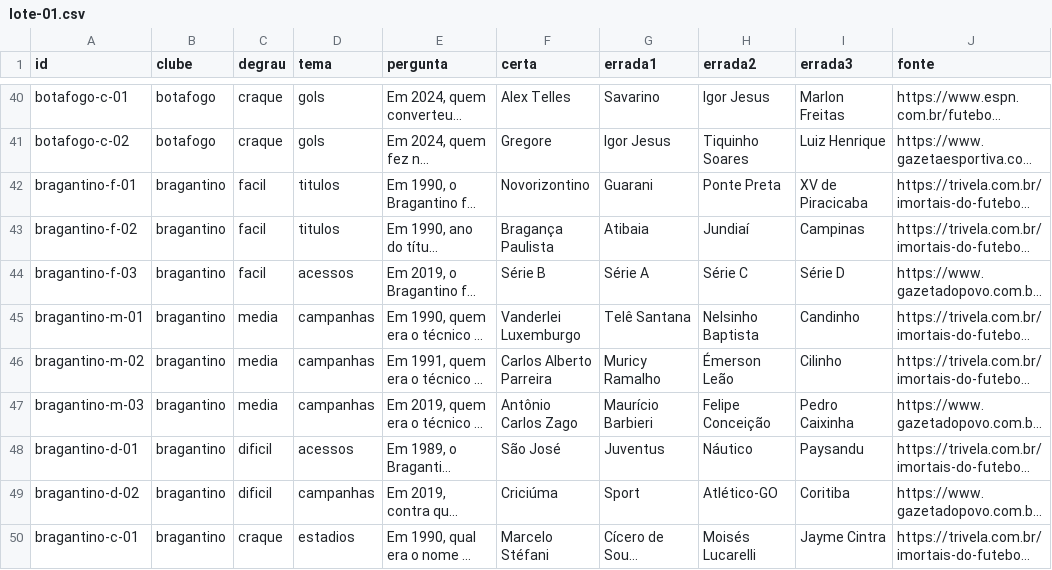
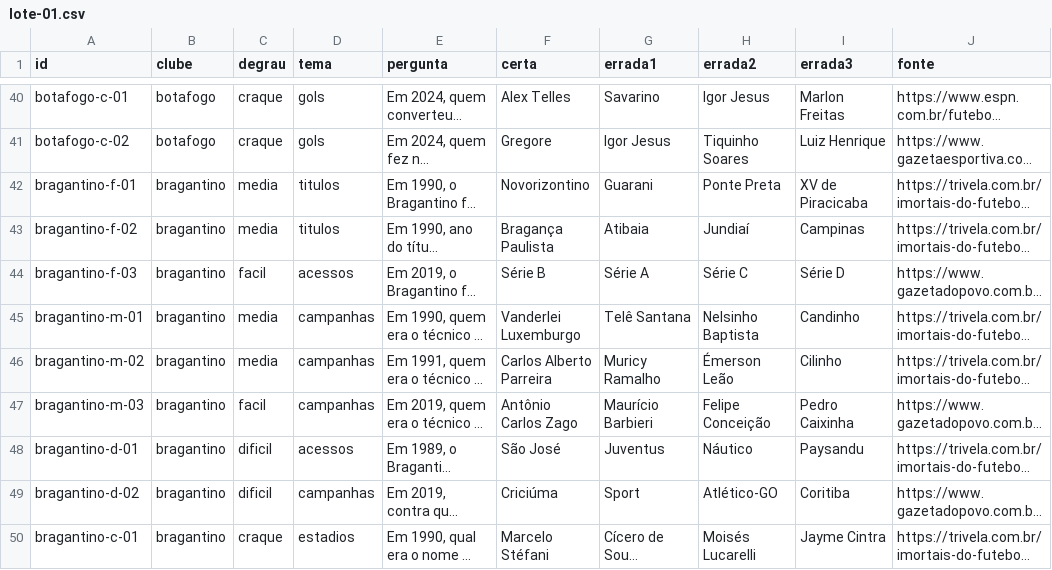
Before and after one commit to walterkaue/guerra-de-torcidas, a CSV file: dados/perguntas/lote-01.csv, drawn as a sheet; only a part is shown, gaps mark what is left out; long unchanged cells end in …; the diff covers the shown part only; the diff names each change by its address in the sheet, - before the commit and + after, or states it on an @@ line.

```diff
--- a/dados/perguntas/lote-01.csv
+++ b/dados/perguntas/lote-01.csv
-C42:C43 (degrau): facil
+C42:C43 (degrau): media
-C47 (degrau): media
+C47 (degrau): facil
```
Also changed, not shown: 42 edited cells elsewhere in this file, 4 other files.
